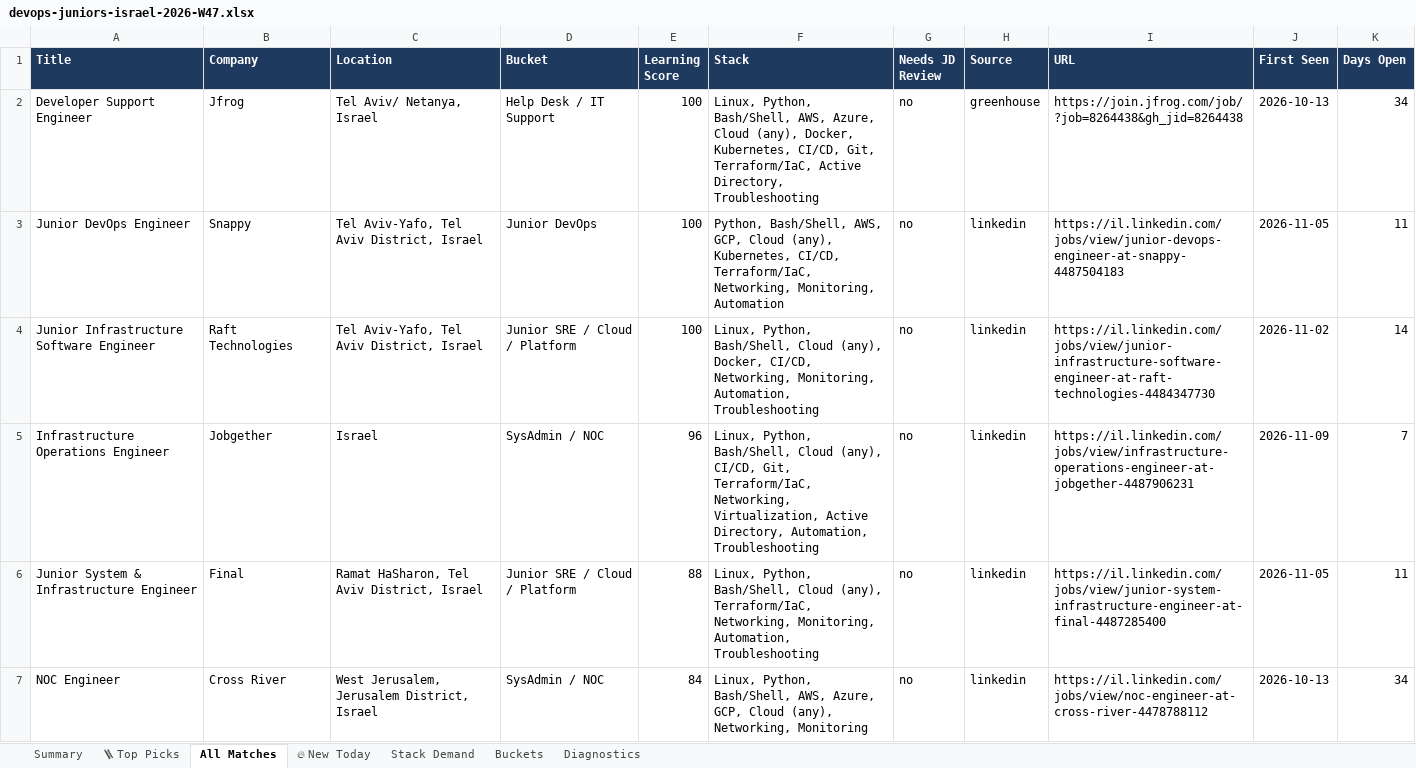
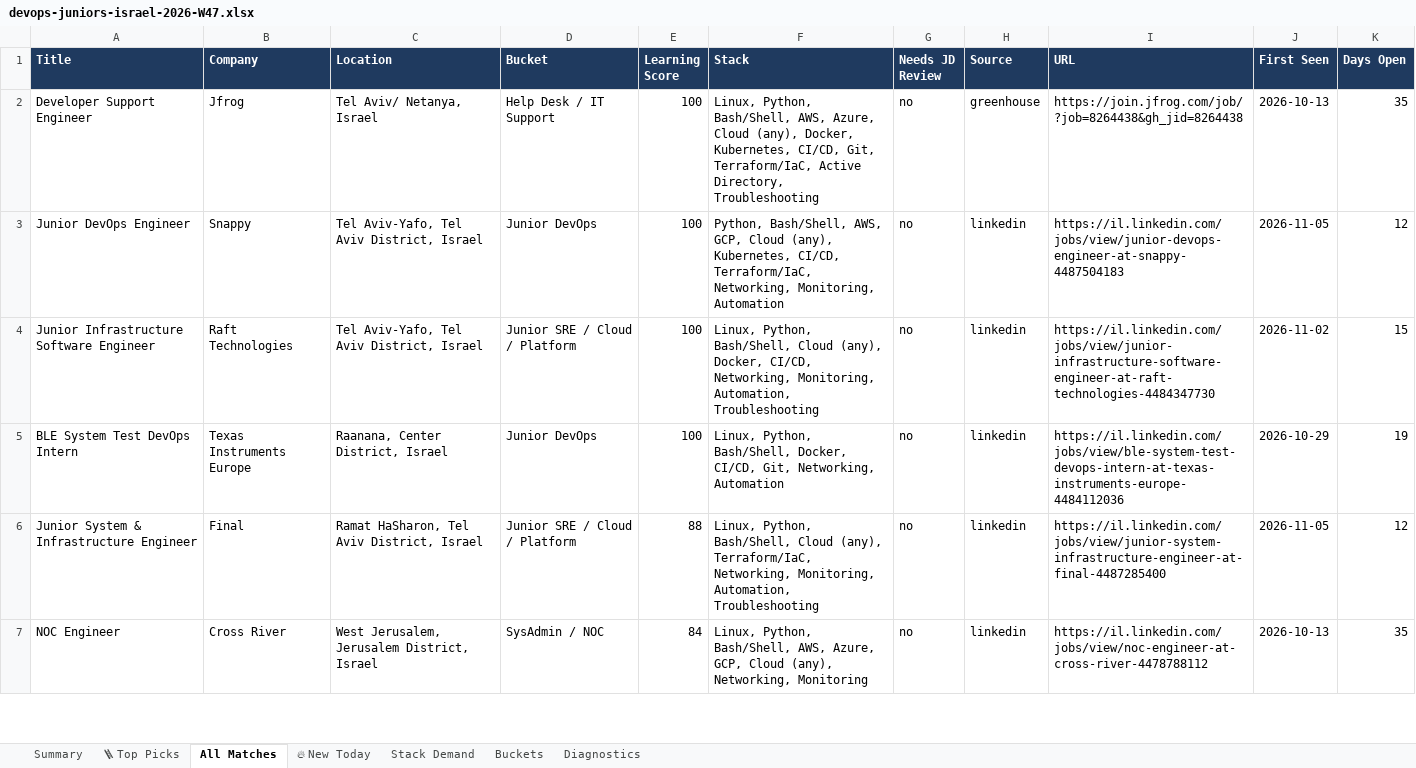
Before and after one commit to OrelBello/devops-market-data, an Excel workbook: reports/devops-juniors-israel-2026-W47.xlsx, sheet All Matches, drawn as a sheet; only a part is shown; values as stored, in another font and other column widths than the file's, no borders; removed rows and columns are numbered as before the commit, all else as after; the diff covers the shown part only; the diff names each change by its address in the sheet, - before the commit and + after, or states it on an @@ line.

```diff
--- a/reports/devops-juniors-israel-2026-W47.xlsx (sheet All Matches)
+++ b/reports/devops-juniors-israel-2026-W47.xlsx (sheet All Matches)
-K2 (Days Open): 34
+K2 (Days Open): 35
-K3 (Days Open): 11
+K3 (Days Open): 12
-K4 (Days Open): 14
+K4 (Days Open): 15
-row 5: Infrastructure Operations Engineer | Jobgether | Israel | SysAdmin / NOC | 96 | Linux, Python, Bash/Shell, Cloud (any), CI/CD, Git, Terraform/IaC, Networking, Virtualization, Active Directory, Automation, Troubleshooting | no | linkedin | https://il.linkedin.com/jobs/view/infrastructure-operations-engineer-at-jobgether-4487906231 | 2026-11-09 | 7
+row 5: BLE System Test DevOps Intern | Texas Instruments Europe | Raanana, Center District, Israel | Junior DevOps | 100 | Linux, Python, Bash/Shell, Docker, CI/CD, Git, Networking, Automation | no | linkedin | https://il.linkedin.com/jobs/view/ble-system-test-devops-intern-at-texas-instruments-europe-4484112036 | 2026-10-29 | 19
-K6 (Days Open): 11
+K6 (Days Open): 12
-K7 (Days Open): 34
+K7 (Days Open): 35
```
Also changed, not shown: 5 added rows, 2 removed rows and 38 edited cells elsewhere in this sheet, sheet 🪜 Top Picks, sheet 🔥 New Today, sheet Stack Demand, sheet Summary, sheet Buckets, sheet Diagnostics, reports/devops-jobs-israel-2026-W47.xlsx, reports/devops-jobs-israel-latest.xlsx, 11 other files.
